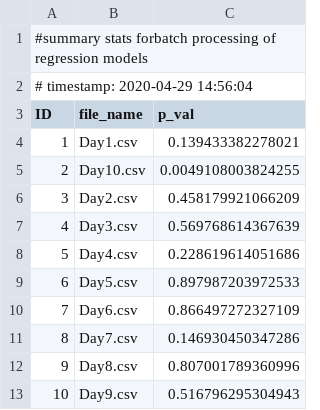
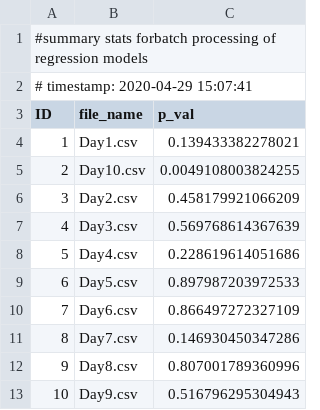
Before and after one commit to aehall26/HallBio381, a CSV file: AnalyzeTreatment.csv, drawn as a sheet.

```diff
--- a/AnalyzeTreatment.csv
+++ b/AnalyzeTreatment.csv
@@ -1,3 +1,3 @@
 #summary stats forbatch processing of regression models
-# timestamp: 2020-04-29 14:56:04
+# timestamp: 2020-04-29 15:07:41
 "ID","file_name","p_val"
```
Also changed, not shown: 4 other files.
